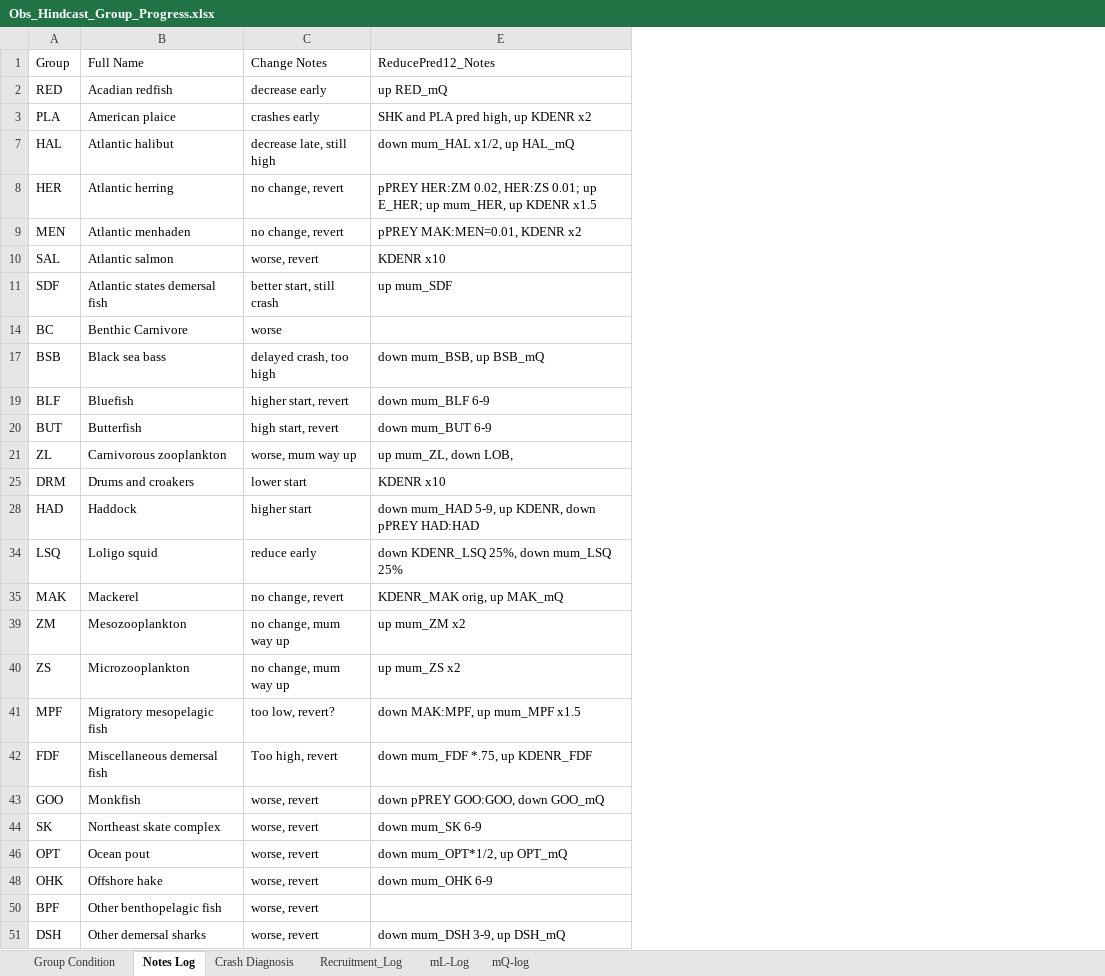
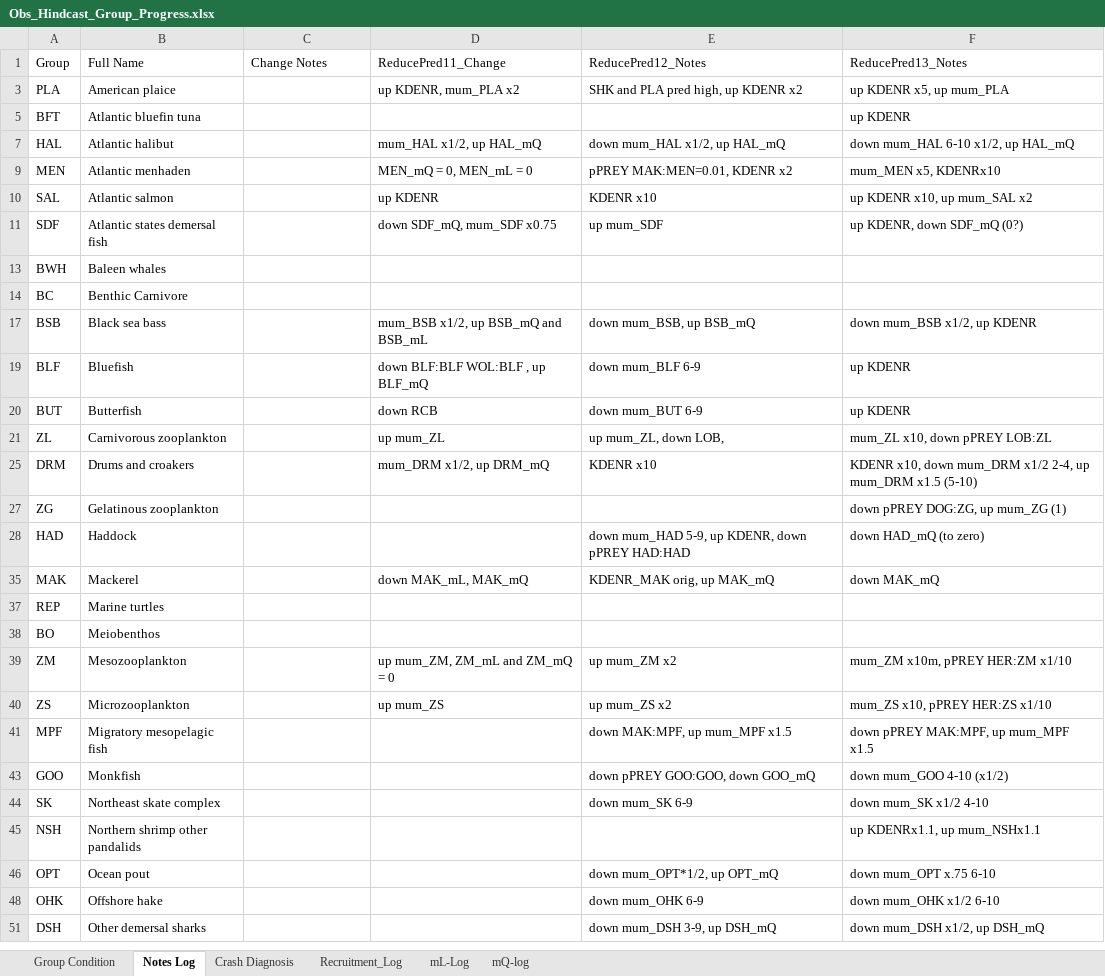
Before and after one commit to NEFSC/READ-EDAB-neusAtlantis, an Excel workbook: diagnostics/Obs_Hindcast_Group_Progress.xlsx, sheet Notes Log, drawn as a sheet; only a part is shown; values as stored, in another font and other column widths than the file's, no borders; removed rows and columns are numbered as before the commit, all else as after; the diff covers the shown part only; the diff names each change by its address in the sheet, - before the commit and + after, or states it on an @@ line.

Commit message:
ReducePred13

```diff
--- a/diagnostics/Obs_Hindcast_Group_Progress.xlsx (sheet Notes Log)
+++ b/diagnostics/Obs_Hindcast_Group_Progress.xlsx (sheet Notes Log)
@@ column D (ReducePred11_Change) unhidden, row 3: up KDENR, mum_PLA x2; rows 7-11: mum_HAL x1/2, up HAL_mQ | MEN_mQ = 0, MEN_mL = 0 | up KDENR | down SDF_mQ, mum_SDF x0.75; rows 17-25: mum_BSB x1/2, up BSB_mQ and BSB_mL | down BLF:BLF WOL:BLF , up BLF_mQ | down RCB | up mum_ZL | mum_DRM x1/2, up DRM_mQ; row 35: down MAK_mL, MAK_mQ; rows 39-40: up mum_ZM, ZM_mL and ZM_mQ = 0 | up mum_ZS @@
+column F (ReducePred13_Notes), row 3: up KDENR x5, up mum_PLA; rows 7-11: down mum_HAL 6-10 x1/2, up HAL_mQ | mum_MEN x5, KDENRx10 | up KDENR x10, up mum_SAL x2 | up KDENR, down SDF_mQ (0?); rows 17-25: down mum_BSB x1/2, up KDENR | up KDENR | up KDENR | mum_ZL x10, down pPREY LOB:ZL | KDENR x10, down mum_DRM x1/2 2-4, up mum_DRM x1.5 (5-10); rows 28-35: down HAD_mQ (to zero) | down MAK_mQ; rows 39-44: mum_ZM x10m, pPREY HER:ZM x1/10 | mum_ZS x10, pPREY HER:ZS x1/10 | down pPREY MAK:MPF, up mum_MPF x1.5 | down mum_GOO 4-10 (x1/2) | down mum_SK x1/2 4-10; rows 46-51: down mum_OPT x.75 6-10 | down mum_OHK x1/2 6-10 | down mum_DSH x1/2, up DSH_mQ
-row 2: RED | Acadian redfish | decrease early | up RED_mQ
-C3 (Change Notes): crashes early
+C3 (Change Notes): (empty)
+row 5: BFT | Atlantic bluefin tuna |  |  |  | up KDENR
-C7 (Change Notes): decrease late, still high
+C7 (Change Notes): (empty)
-row 8: HER | Atlantic herring | no change, revert | pPREY HER:ZM 0.02, HER:ZS 0.01; up E_HER; up mum_HER, up KDENR x1.5
-C9 (Change Notes): no change, revert
+C9 (Change Notes): (empty)
-C10 (Change Notes): worse, revert
+C10 (Change Notes): (empty)
-C11 (Change Notes): better start, still crash
+C11 (Change Notes): (empty)
+row 13: BWH | Baleen whales
-C14 (Change Notes): worse
+C14 (Change Notes): (empty)
-C17 (Change Notes): delayed crash, too high
+C17 (Change Notes): (empty)
-C19 (Change Notes): higher start, revert
+C19 (Change Notes): (empty)
-C20 (Change Notes): high start, revert
+C20 (Change Notes): (empty)
-C21 (Change Notes): worse, mum way up
+C21 (Change Notes): (empty)
-C25 (Change Notes): lower start
+C25 (Change Notes): (empty)
+row 27: ZG | Gelatinous zooplankton |  |  |  | down pPREY DOG:ZG, up mum_ZG (1)
-C28 (Change Notes): higher start
+C28 (Change Notes): (empty)
-row 34: LSQ | Loligo squid | reduce early | down KDENR_LSQ 25%, down mum_LSQ 25%
-C35 (Change Notes): no change, revert
+C35 (Change Notes): (empty)
+row 37: REP | Marine turtles
+row 38: BO | Meiobenthos
-C39:C40 (Change Notes): no change, mum way up
+C39:C40 (Change Notes): (empty)
-C41 (Change Notes): too low, revert?
+C41 (Change Notes): (empty)
-row 42: FDF | Miscellaneous demersal fish | Too high, revert | down mum_FDF *.75, up KDENR_FDF
-C43:C44 (Change Notes): worse, revert
+C43:C44 (Change Notes): (empty)
+row 45: NSH | Northern shrimp other pandalids |  |  |  | up KDENRx1.1, up mum_NSHx1.1
-C46 (Change Notes): worse, revert
+C46 (Change Notes): (empty)
-C48 (Change Notes): worse, revert
+C48 (Change Notes): (empty)
-row 50: BPF | Other benthopelagic fish | worse, revert
-C51 (Change Notes): worse, revert
+C51 (Change Notes): (empty)
```
Also changed, not shown: 6 added rows, 4 removed rows and 15 edited cells elsewhere in this sheet, sheet Group Condition, sheet mQ-log, sheet Recruitment_Log, sheet mL-Log, sheet Crash Diagnosis, hidden cells, 1 other file.
